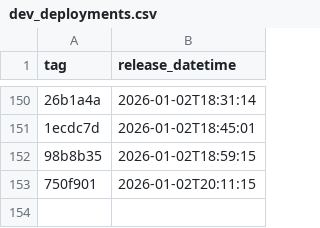
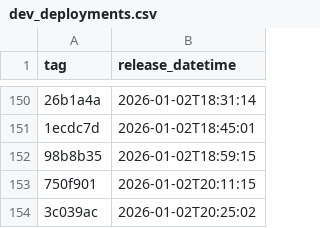
Before and after one commit to NHSDigital/eps-assist-me, a CSV file: _data/dev_deployments.csv, drawn as a sheet; only a part is shown, gaps mark what is left out; the diff names each change by its address in the sheet, - before the commit and + after, or states it on an @@ line.

```diff
--- a/_data/dev_deployments.csv
+++ b/_data/dev_deployments.csv
+row 154: 3c039ac | 2026-01-02T20:25:02
```
Also changed, not shown: 1 other file.
